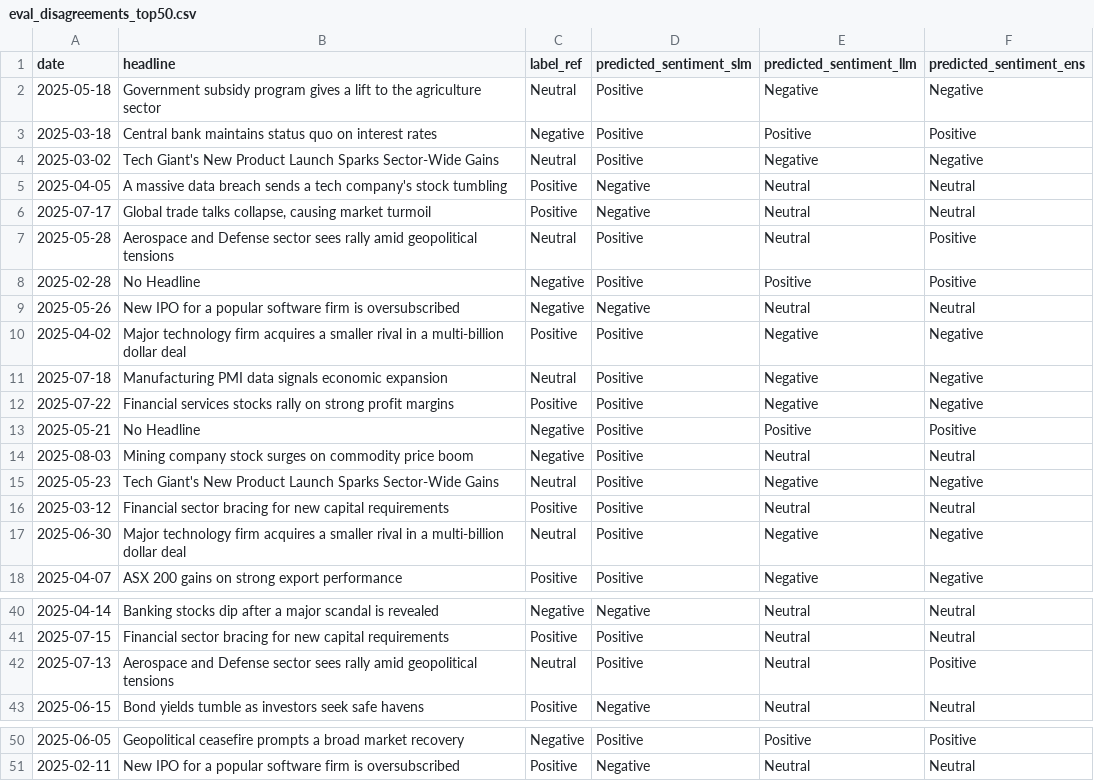
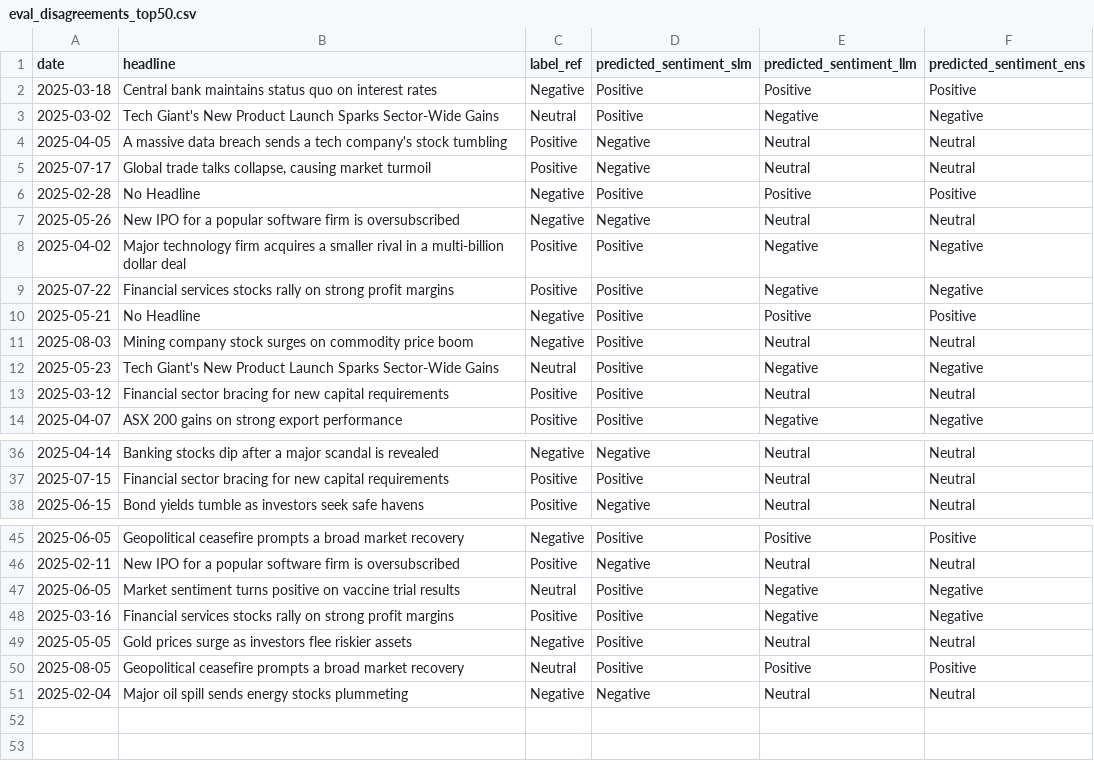
Before and after one commit to xiaowanjun12/financial_news, a CSV file: eval_disagreements_top50.csv, drawn as a sheet; only a part is shown, gaps mark what is left out.

```diff
--- a/eval_disagreements_top50.csv
+++ b/eval_disagreements_top50.csv
@@ -1,3 +1,2 @@
 date,headline,label_ref,predicted_sentiment_slm,predicted_sentiment_llm,predicted_sentiment_ens
-2025-05-18,Government subsidy program gives a lift to the agriculture sector,Neutral,Positive,Negative,Negative
 2025-03-18,Central bank maintains status quo on interest rates,Negative,Positive,Positive,Positive
@@ -6,3 +5,2 @@ date,headline,label_ref,predicted_sentiment_slm,predicted_sentiment_llm,predicte
 2025-07-17,"Global trade talks collapse, causing market turmoil",Positive,Negative,Neutral,Neutral
-2025-05-28,Aerospace and Defense sector sees rally amid geopolitical tensions,Neutral,Positive,Neutral,Positive
 2025-02-28,No Headline,Negative,Positive,Positive,Positive
@@ -10,3 +8,2 @@ date,headline,label_ref,predicted_sentiment_slm,predicted_sentiment_llm,predicte
 2025-04-02,Major technology firm acquires a smaller rival in a multi-billion dollar deal,Positive,Positive,Negative,Negative
-2025-07-18,Manufacturing PMI data signals economic expansion,Neutral,Positive,Negative,Negative
 2025-07-22,Financial services stocks rally on strong profit margins,Positive,Positive,Negative,Negative
@@ -16,3 +13,2 @@ date,headline,label_ref,predicted_sentiment_slm,predicted_sentiment_llm,predicte
 2025-03-12,Financial sector bracing for new capital requirements,Positive,Positive,Neutral,Neutral
-2025-06-30,Major technology firm acquires a smaller rival in a multi-billion dollar deal,Neutral,Positive,Negative,Negative
 2025-04-07,ASX 200 gains on strong export performance,Positive,Positive,Negative,Negative
@@ -41,3 +37,2 @@ date,headline,label_ref,predicted_sentiment_slm,predicted_sentiment_llm,predicte
 2025-07-15,Financial sector bracing for new capital requirements,Positive,Positive,Neutral,Neutral
-2025-07-13,Aerospace and Defense sector sees rally amid geopolitical tensions,Neutral,Positive,Neutral,Positive
 2025-06-15,Bond yields tumble as investors seek safe havens,Positive,Negative,Neutral,Neutral
@@ -51 +46,6 @@ date,headline,label_ref,predicted_sentiment_slm,predicted_sentiment_llm,predicte
 2025-02-11,New IPO for a popular software firm is oversubscribed,Positive,Negative,Neutral,Neutral
+2025-06-05,Market sentiment turns positive on vaccine trial results,Neutral,Positive,Negative,Negative
+2025-03-16,Financial services stocks rally on strong profit margins,Positive,Positive,Negative,Negative
+2025-05-05,Gold prices surge as investors flee riskier assets,Negative,Positive,Neutral,Neutral
+2025-08-05,Geopolitical ceasefire prompts a broad market recovery,Neutral,Positive,Positive,Positive
+2025-02-04,Major oil spill sends energy stocks plummeting,Negative,Negative,Neutral,Neutral
```
Also changed, not shown: baseline_report.csv, correlation_summary.csv, 47 other files.
